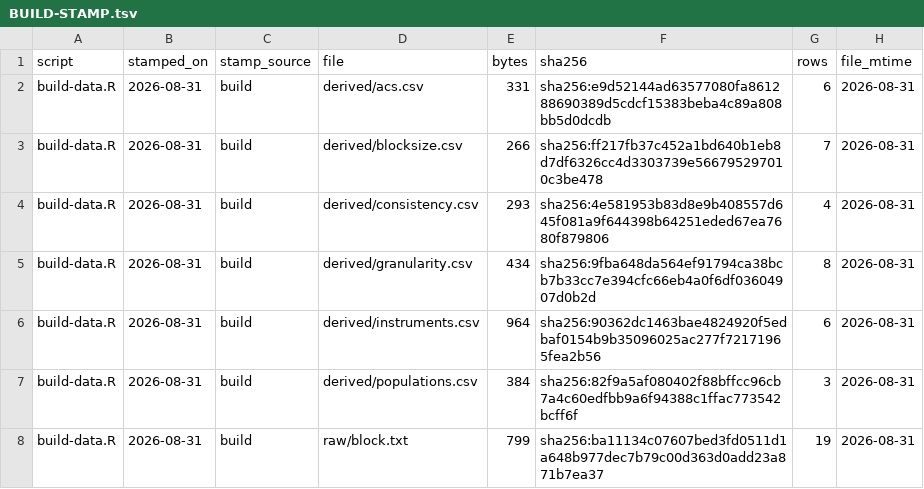
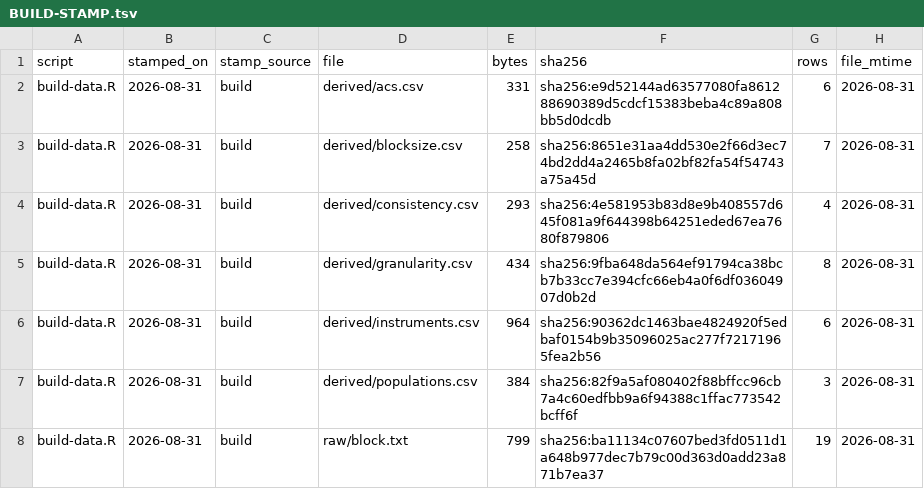
Before and after one commit to jcervas/democracys-data, a TSV file: labs/01-census-bureau/census-source/data/BUILD-STAMP.tsv, drawn as a sheet.

```diff
--- a/labs/01-census-bureau/census-source/data/BUILD-STAMP.tsv
+++ b/labs/01-census-bureau/census-source/data/BUILD-STAMP.tsv
@@ -2,3 +2,3 @@ script	stamped_on	stamp_source	file	bytes	sha256	rows	file_mtime
 build-data.R	2026-08-31	build	derived/acs.csv	331	sha256:e9d52144ad63577080fa861288690389d5cdcf15383beba4c89a808bb5d0dcdb	6	2026-08-31
-build-data.R	2026-08-31	build	derived/blocksize.csv	266	sha256:ff217fb37c452a1bd640b1eb8d7df6326cc4d3303739e566795297010c3be478	7	2026-08-31
+build-data.R	2026-08-31	build	derived/blocksize.csv	258	sha256:8651e31aa4dd530e2f66d3ec74bd2dd4a2465b8fa02bf82fa54f54743a75a45d	7	2026-08-31
 build-data.R	2026-08-31	build	derived/consistency.csv	293	sha256:4e581953b83d8e9b408557d645f081a9f644398b64251eded67ea7680f879806	4	2026-08-31
```
Also changed, not shown: labs/01-census-bureau/census-source/data/derived/blocksize.csv, labs/_lib/check-titles-reviewed.tsv, 9 other files.
